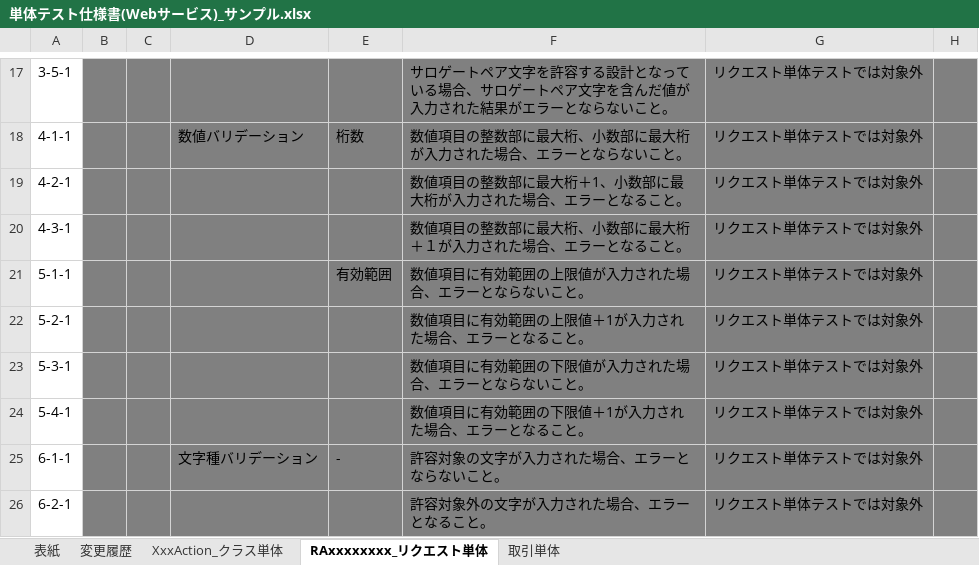
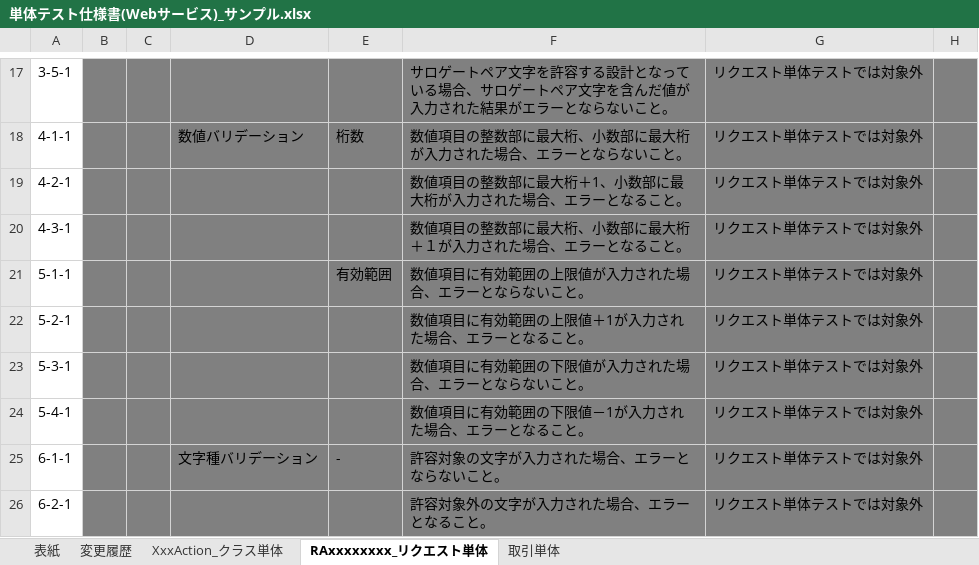
Before and after one commit to nablarch-development-standards/nablarch-development-standards, an Excel workbook: 030_設計ドキュメント/020_サンプル/110_テスト仕様書/単体テスト仕様書(Webサービス)_サンプル.xlsx, sheet RAxxxxxxxx_リクエスト単体, drawn as a sheet; only a part is shown, gaps mark what is left out; values as stored, in another font and other column widths than the file's, no borders; charts and pictures not drawn; the diff names each change by its address in the sheet, - before the commit and + after, or states it on an @@ line.

Commit message:
単体テスト仕様書の観点誤りを修正
リクエスト単体の5-4-1を以下の通り修正。
（誤）「数値項目に有効範囲の下限値＋1が入力された場合、エラーとなること。」
（正）「数値項目に有効範囲の下限値－1が入力された場合、エラーとなること。」

```diff
--- a/030_設計ドキュメント/020_サンプル/110_テスト仕様書/単体テスト仕様書(Webサービス)_サンプル.xlsx (sheet RAxxxxxxxx_リクエスト単体)
+++ b/030_設計ドキュメント/020_サンプル/110_テスト仕様書/単体テスト仕様書(Webサービス)_サンプル.xlsx (sheet RAxxxxxxxx_リクエスト単体)
-F24: 数値項目に有効範囲の下限値＋1が入力された場合、エラーとなること。
+F24: 数値項目に有効範囲の下限値－1が入力された場合、エラーとなること。
```
Also changed, not shown: 030_設計ドキュメント/020_サンプル/110_テスト仕様書/単体テスト仕様書(バッチ)_サンプル.xlsx, 030_設計ドキュメント/020_サンプル/110_テスト仕様書/単体テスト仕様書(メッセージ)_サンプル.xlsx, 1 other file.
